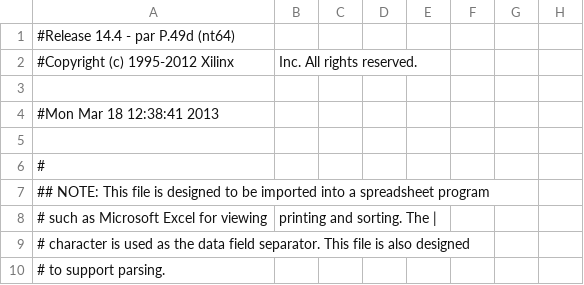
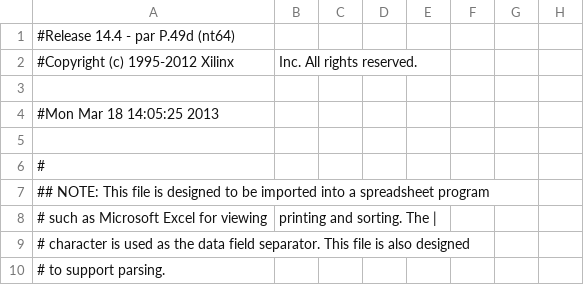
Before and after one commit to EMB3PONG/PONG, a CSV file: PongFT/TL_pad.csv, drawn as a sheet; only a part is shown; the diff names each change by its address in the sheet, - before the commit and + after, or states it on an @@ line.

```diff
--- a/PongFT/TL_pad.csv
+++ b/PongFT/TL_pad.csv
-A4: #Mon Mar 18 12:38:41 2013
+A4: #Mon Mar 18 14:05:25 2013
```
Also changed, not shown: 49 other files.
